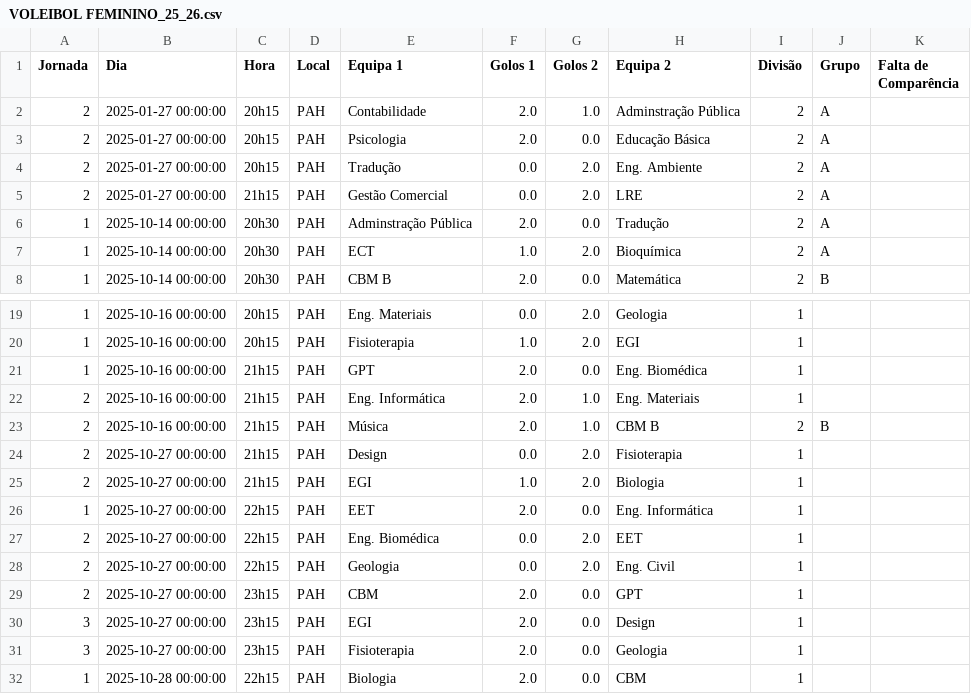
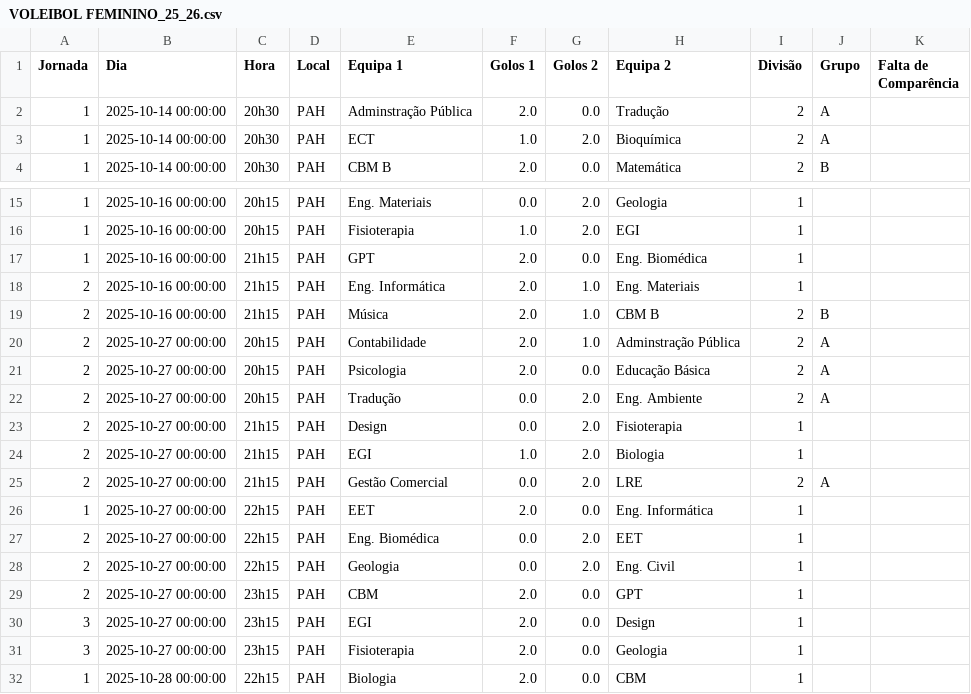
Before and after one commit to SlicF/mmr_ta-aua, a CSV file: csv_modalidades/VOLEIBOL FEMININO_25_26.csv, drawn as a sheet; only a part is shown, gaps mark what is left out; removed rows and columns are numbered as before the commit, all else as after; the diff names each change by its address in the sheet, - before the commit and + after, or states it on an @@ line.

```diff
--- a/csv_modalidades/VOLEIBOL FEMININO_25_26.csv
+++ b/csv_modalidades/VOLEIBOL FEMININO_25_26.csv
-row 2: 2 | 2025-01-27 00:00:00 | 20h15 | PAH | Contabilidade | 2.0 | 1.0 | Adminstração Pública | 2 | A
-row 3: 2 | 2025-01-27 00:00:00 | 20h15 | PAH | Psicologia | 2.0 | 0.0 | Educação Básica | 2 | A
-row 4: 2 | 2025-01-27 00:00:00 | 20h15 | PAH | Tradução | 0.0 | 2.0 | Eng. Ambiente | 2 | A
-row 5: 2 | 2025-01-27 00:00:00 | 21h15 | PAH | Gestão Comercial | 0.0 | 2.0 | LRE | 2 | A
+row 20: 2 | 2025-10-27 00:00:00 | 20h15 | PAH | Contabilidade | 2.0 | 1.0 | Adminstração Pública | 2 | A
+row 21: 2 | 2025-10-27 00:00:00 | 20h15 | PAH | Psicologia | 2.0 | 0.0 | Educação Básica | 2 | A
+row 22: 2 | 2025-10-27 00:00:00 | 20h15 | PAH | Tradução | 0.0 | 2.0 | Eng. Ambiente | 2 | A
+row 25: 2 | 2025-10-27 00:00:00 | 21h15 | PAH | Gestão Comercial | 0.0 | 2.0 | LRE | 2 | A
```
Also changed, not shown: elo_ratings/classificacao_ANDEBOL MISTO_25_26.csv, elo_ratings/classificacao_FUTEBOL DE 7 MASCULINO_25_26.csv, 9 other files.
